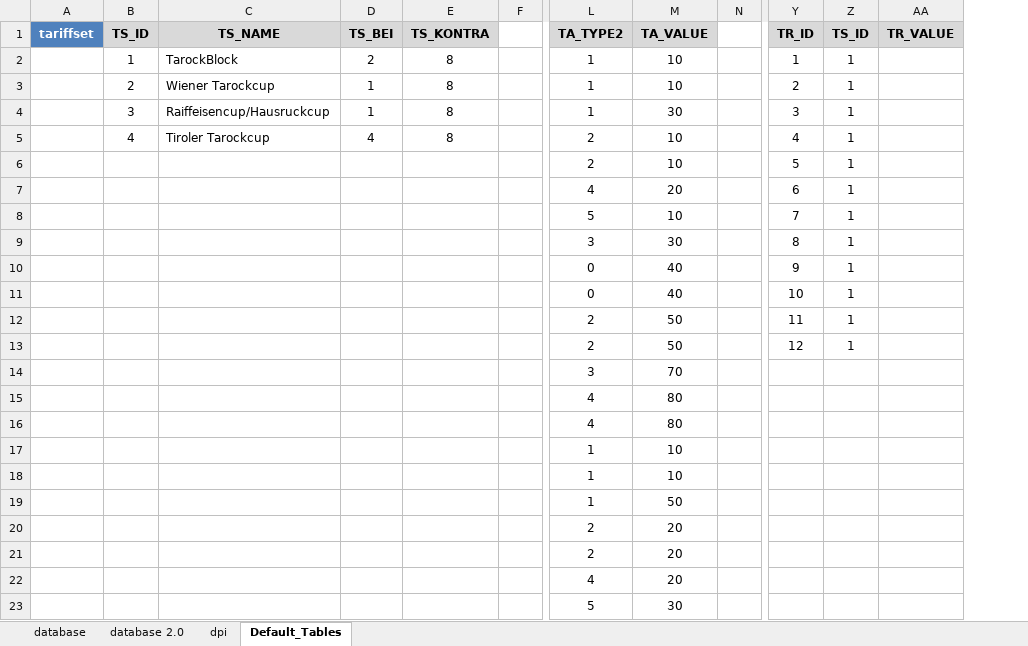
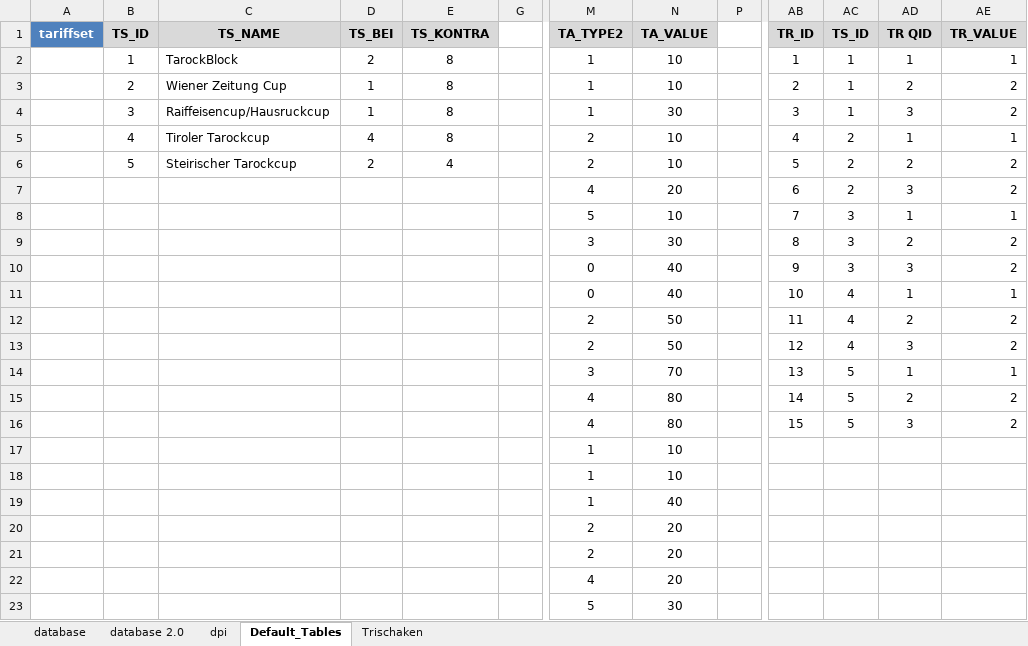
Before and after one commit to olisch/TarockBlock, an Excel workbook: docs/TarockBlock_database.xlsx, sheet Default_Tables, drawn as a sheet; only a part is shown, gaps mark what is left out; values as stored, in another font and other column widths than the file's, no borders; addresses are those after the commit; the diff covers the shown part only; the diff names each change by its address in the sheet, - before the commit and + after, or states it on an @@ line.

```diff
--- a/docs/TarockBlock_database.xlsx (sheet Default_Tables)
+++ b/docs/TarockBlock_database.xlsx (sheet Default_Tables)
+sheet tab: Trischaken
+column AD (TR QID), rows 2-16: 1 | 2 | 3 | 1 | 2 | 3 | 1 | 2 | 3 | 1 | 2 | 3 | 1 | 2 | 3
-AE2 (TR_VALUE): (empty)
+AE2 (TR_VALUE): 1
-C3 (TS_NAME): Wiener Tarockcup
+C3 (TS_NAME): Wiener Zeitung Cup
-AE3:AE4 (TR_VALUE): (empty)
+AE3:AE4 (TR_VALUE): 2
-AC5:AC7 (TS_ID): 1
+AC5:AC7 (TS_ID): 2
-AE5 (TR_VALUE): (empty)
+AE5 (TR_VALUE): 1
-B6 (TS_ID): (empty)
+B6 (TS_ID): 5
-C6 (TS_NAME): (empty)
+C6 (TS_NAME): Steirischer Tarockcup
-D6 (TS_BEI): (empty)
+D6 (TS_BEI): 2
-E6 (TS_KONTRA): (empty)
+E6 (TS_KONTRA): 4
-AE6:AE7 (TR_VALUE): (empty)
+AE6:AE7 (TR_VALUE): 2
-AC8:AC10 (TS_ID): 1
+AC8:AC10 (TS_ID): 3
-AE8 (TR_VALUE): (empty)
+AE8 (TR_VALUE): 1
-AE9:AE10 (TR_VALUE): (empty)
+AE9:AE10 (TR_VALUE): 2
-AC11:AC13 (TS_ID): 1
+AC11:AC13 (TS_ID): 4
-AE11 (TR_VALUE): (empty)
+AE11 (TR_VALUE): 1
-AE12:AE13 (TR_VALUE): (empty)
+AE12:AE13 (TR_VALUE): 2
-AB14 (TR_ID): (empty)
+AB14 (TR_ID): 13
-AC14:AC16 (TS_ID): (empty)
+AC14:AC16 (TS_ID): 5
-AE14 (TR_VALUE): (empty)
+AE14 (TR_VALUE): 1
-AB15 (TR_ID): (empty)
+AB15 (TR_ID): 14
-AE15:AE16 (TR_VALUE): (empty)
+AE15:AE16 (TR_VALUE): 2
-AB16 (TR_ID): (empty)
+AB16 (TR_ID): 15
-N19 (TA_VALUE): 50
+N19 (TA_VALUE): 40
```
Also changed, not shown: 26 added rows and 8 removed rows elsewhere in this sheet, sheet database 2.0, hidden cells, 4 other files.
